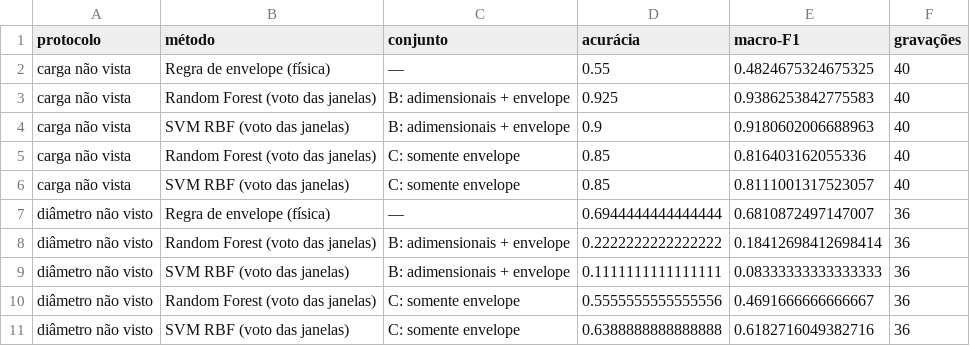
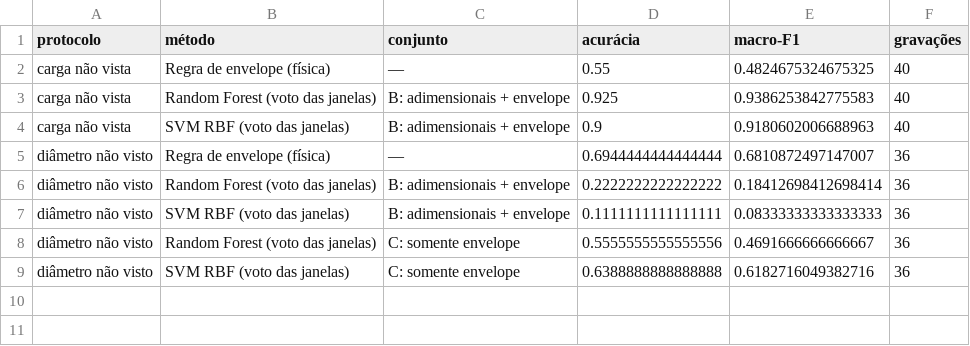
Before and after one commit to rodrigo-faltz/CD2026-S2, a CSV file: resultados/comparacao_por_gravacao.csv, drawn as a sheet.

```diff
--- a/resultados/comparacao_por_gravacao.csv
+++ b/resultados/comparacao_por_gravacao.csv
@@ -4,4 +4,2 @@ carga não vista,Random Forest (voto das janelas),B: adimensionais + envelope,0.
 carga não vista,SVM RBF (voto das janelas),B: adimensionais + envelope,0.9,0.9180602006688963,40
-carga não vista,Random Forest (voto das janelas),C: somente envelope,0.85,0.816403162055336,40
-carga não vista,SVM RBF (voto das janelas),C: somente envelope,0.85,0.8111001317523057,40
 diâmetro não visto,Regra de envelope (física),—,0.6944444444444444,0.6810872497147007,36
```
Also changed, not shown: resultados/diagnostico_carga.csv, resultados/selecao_hiperparametros_carga.csv, 8 other files.
